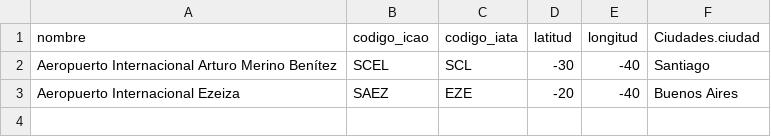
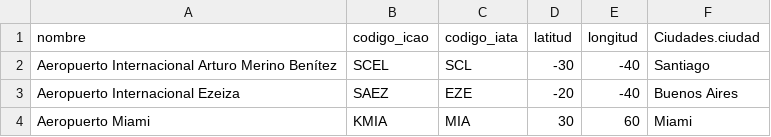
Before and after one commit to anibalcontreras/Flight-Platform, a CSV file: Entrega1/data/aerodromos.csv, drawn as a sheet; the diff names each change by its address in the sheet, - before the commit and + after, or states it on an @@ line.

```diff
--- a/Entrega1/data/aerodromos.csv
+++ b/Entrega1/data/aerodromos.csv
+row 4: Aeropuerto Miami | KMIA | MIA | 30 | 60 | Miami
```
Also changed, not shown: 3 other files.
